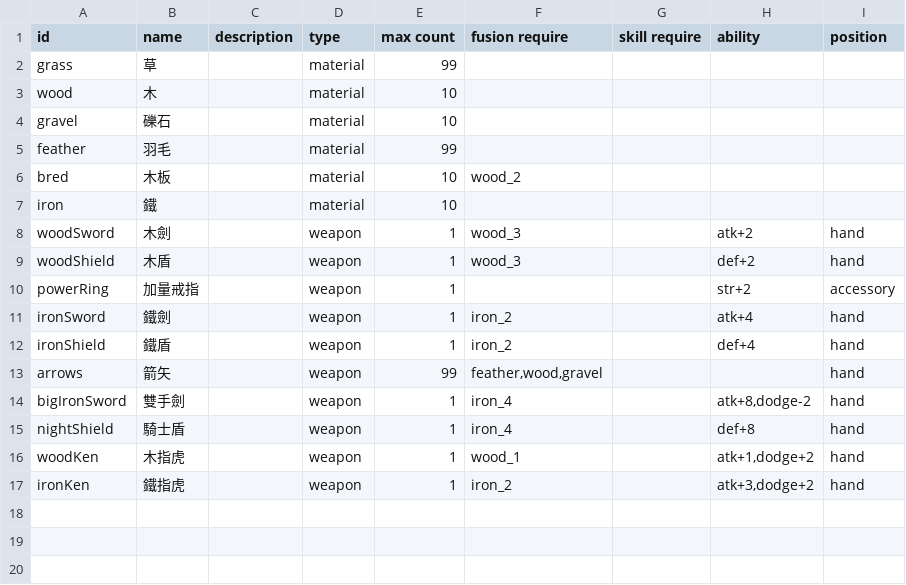
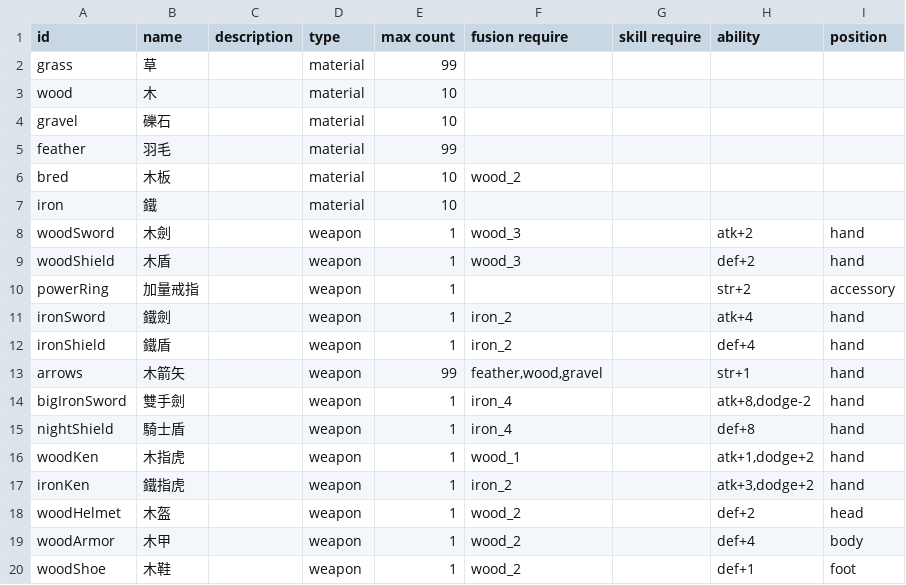
Before and after one commit to HanYu1983/Niba, a TSV file: dev/NibaUnity/Assets/Han/CSV/gameData - item.tsv, drawn as a sheet.

```diff
--- a/dev/NibaUnity/Assets/Han/CSV/gameData - item.tsv
+++ b/dev/NibaUnity/Assets/Han/CSV/gameData - item.tsv
@@ -12,3 +12,3 @@ ironSword	鐵劍		weapon	1	iron_2		atk+4	hand
 ironShield	鐵盾		weapon	1	iron_2		def+4	hand
-arrows	箭矢		weapon	99	feather,wood,gravel			hand
+arrows	木箭矢		weapon	99	feather,wood,gravel		str+1	hand
 bigIronSword	雙手劍		weapon	1	iron_4		atk+8,dodge-2	hand
@@ -17 +17,4 @@ woodKen	木指虎		weapon	1	wood_1		atk+1,dodge+2	hand
 ironKen	鐵指虎		weapon	1	iron_2		atk+3,dodge+2	hand
+woodHelmet	木盔		weapon	1	wood_2		def+2	head
+woodArmor	木甲		weapon	1	wood_2		def+4	body
+woodShoe	木鞋		weapon	1	wood_2		def+1	foot
```
Also changed, not shown: 14 other files.
